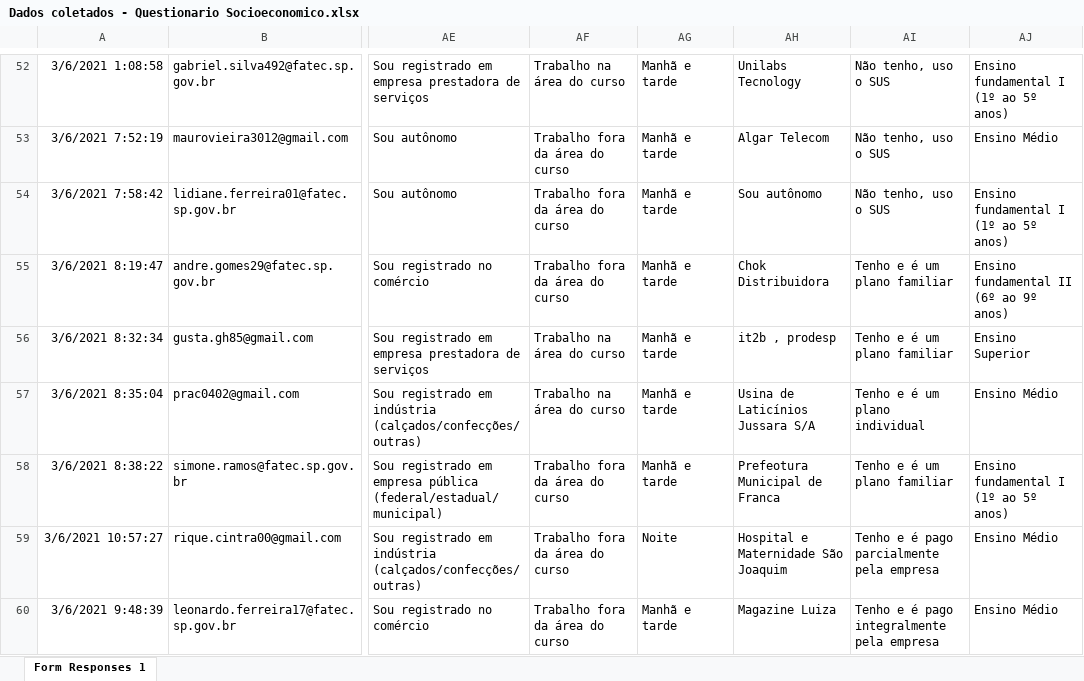
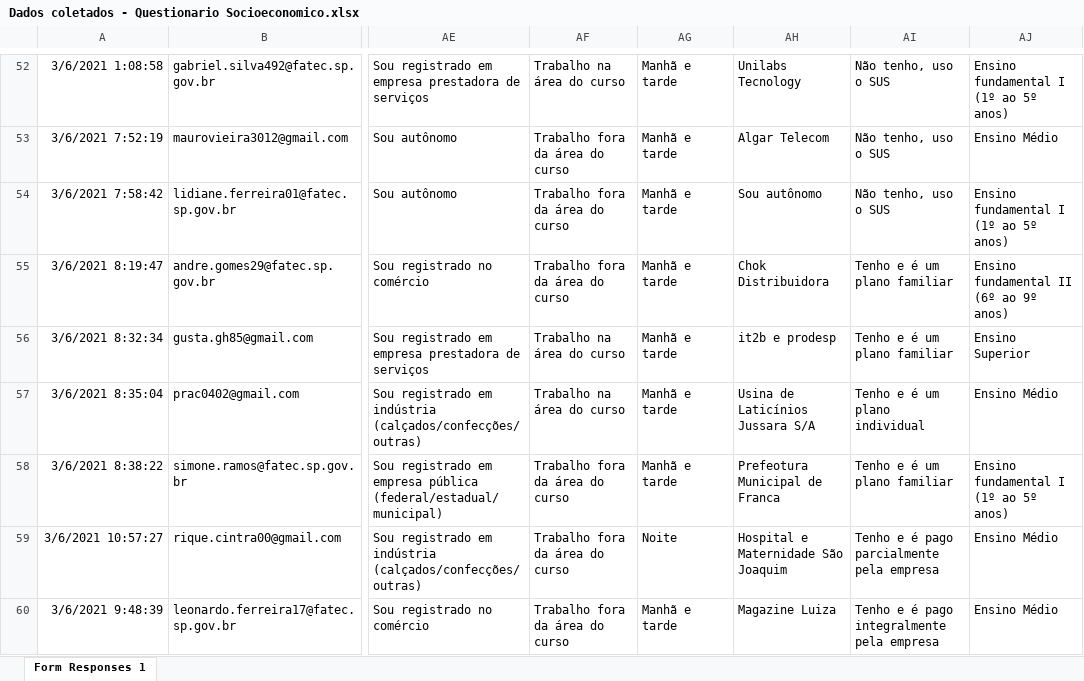
Before and after one commit to Alexandre-Vilefort/ProjetosJS, an Excel workbook: excel-to-json/Dados coletados - Questionario Socioeconomico.xlsx, sheet Form Responses 1, drawn as a sheet; only a part is shown, gaps mark what is left out; values as stored, in another font and other column widths than the file's, no borders; the diff names each change by its address in the sheet, - before the commit and + after, or states it on an @@ line.

```diff
--- a/excel-to-json/Dados coletados - Questionario Socioeconomico.xlsx (sheet Form Responses 1)
+++ b/excel-to-json/Dados coletados - Questionario Socioeconomico.xlsx (sheet Form Responses 1)
-AH56: it2b , prodesp
+AH56: it2b e prodesp
```
Also changed, not shown: 1 other file.
